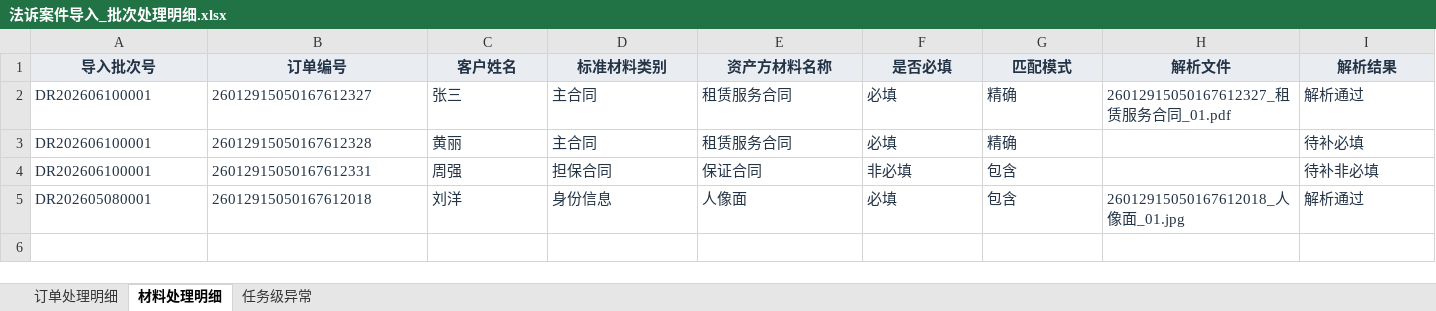
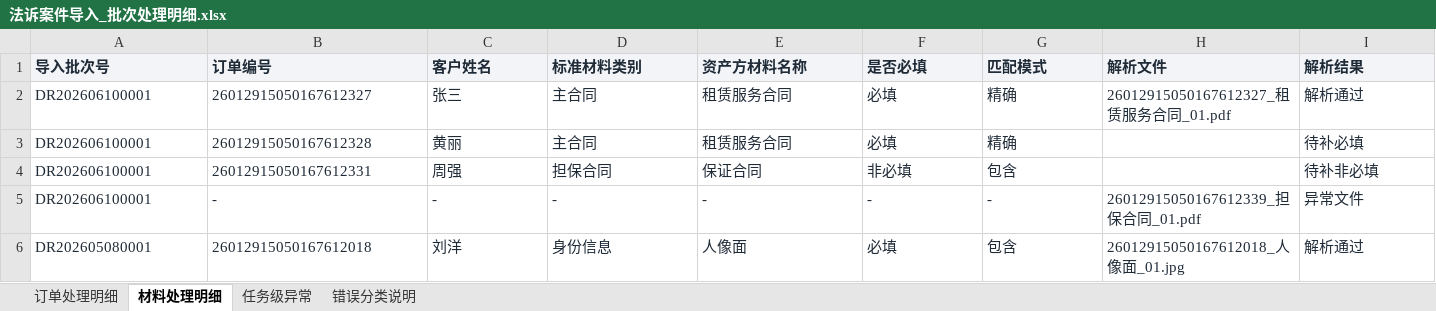
Before and after one commit to mengxianying/litigation-case-import-prototype, an Excel workbook: 法诉案件导入_批次处理明细.xlsx, sheet 材料处理明细, drawn as a sheet; only a part is shown; values as stored, in another font and other column widths than the file's, no borders; rows hold the shown columns only; the diff covers the shown part only; the diff names each change by its address in the sheet, - before the commit and + after, or states it on an @@ line.

```diff
--- a/法诉案件导入_批次处理明细.xlsx (sheet 材料处理明细)
+++ b/法诉案件导入_批次处理明细.xlsx (sheet 材料处理明细)
+sheet tab: 错误分类说明
-A1:I1 alignment: center
+A1:I1 alignment: left
+row 5: DR202606100001 | - | - | - | - | - | - | 26012915050167612339_担保合同_01.pdf | 异常文件
```
Also changed, not shown: cell formats elsewhere in this sheet, sheet 订单处理明细, sheet 任务级异常, 法诉案件导入_订单处理明细.xlsx, 7 other files.
